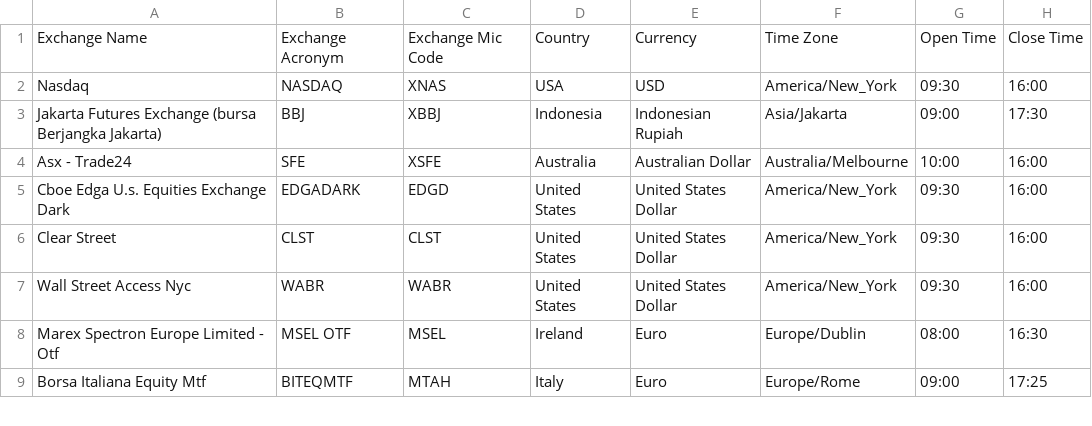
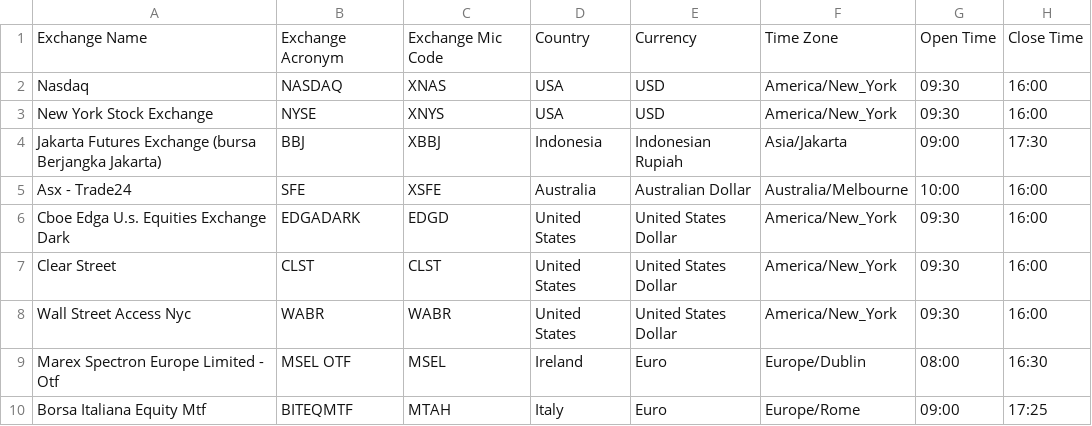
Before and after one commit to lkora/Banka-4-Backend, a CSV file: stock-service/src/main/resources/data/exchanges.csv, drawn as a sheet; only a part is shown.

Commit message:
StockService: Seeders bugfixes

```diff
--- a/stock-service/src/main/resources/data/exchanges.csv
+++ b/stock-service/src/main/resources/data/exchanges.csv
@@ -2,2 +2,3 @@ Exchange Name,Exchange Acronym,Exchange Mic Code,Country,Currency,Time Zone,Open
 Nasdaq,NASDAQ,XNAS,USA,USD,America/New_York, 09:30, 16:00
+New York Stock Exchange,NYSE,XNYS,USA,USD,America/New_York,09:30,16:00
 Jakarta Futures Exchange (bursa Berjangka Jakarta),BBJ,XBBJ,Indonesia,Indonesian Rupiah,Asia/Jakarta, 09:00, 17:30
```
Also changed, not shown: 2 other files.
